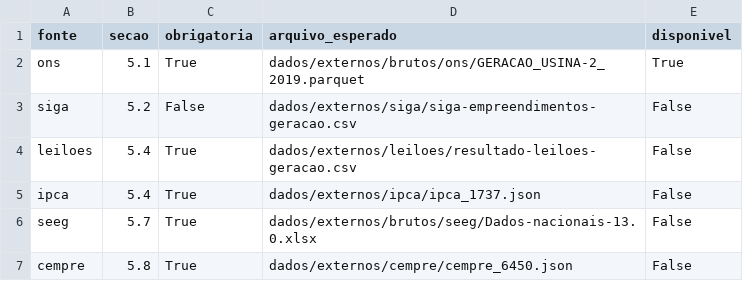
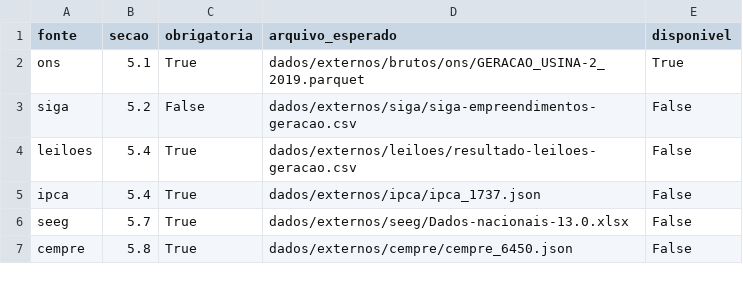
Before and after one commit to FranciscoArejano/MIP-desagregacao, a CSV file: resultados/rodada02/situacao_fontes_v01.csv, drawn as a sheet.

```diff
--- a/resultados/rodada02/situacao_fontes_v01.csv
+++ b/resultados/rodada02/situacao_fontes_v01.csv
@@ -5,3 +5,3 @@ leiloes,5.4,True,dados/externos/leiloes/resultado-leiloes-geracao.csv,False
 ipca,5.4,True,dados/externos/ipca/ipca_1737.json,False
-seeg,5.7,True,dados/externos/brutos/seeg/Dados-nacionais-13.0.xlsx,False
+seeg,5.7,True,dados/externos/seeg/Dados-nacionais-13.0.xlsx,False
 cempre,5.8,True,dados/externos/cempre/cempre_6450.json,False
```
Also changed, not shown: 17 other files.
